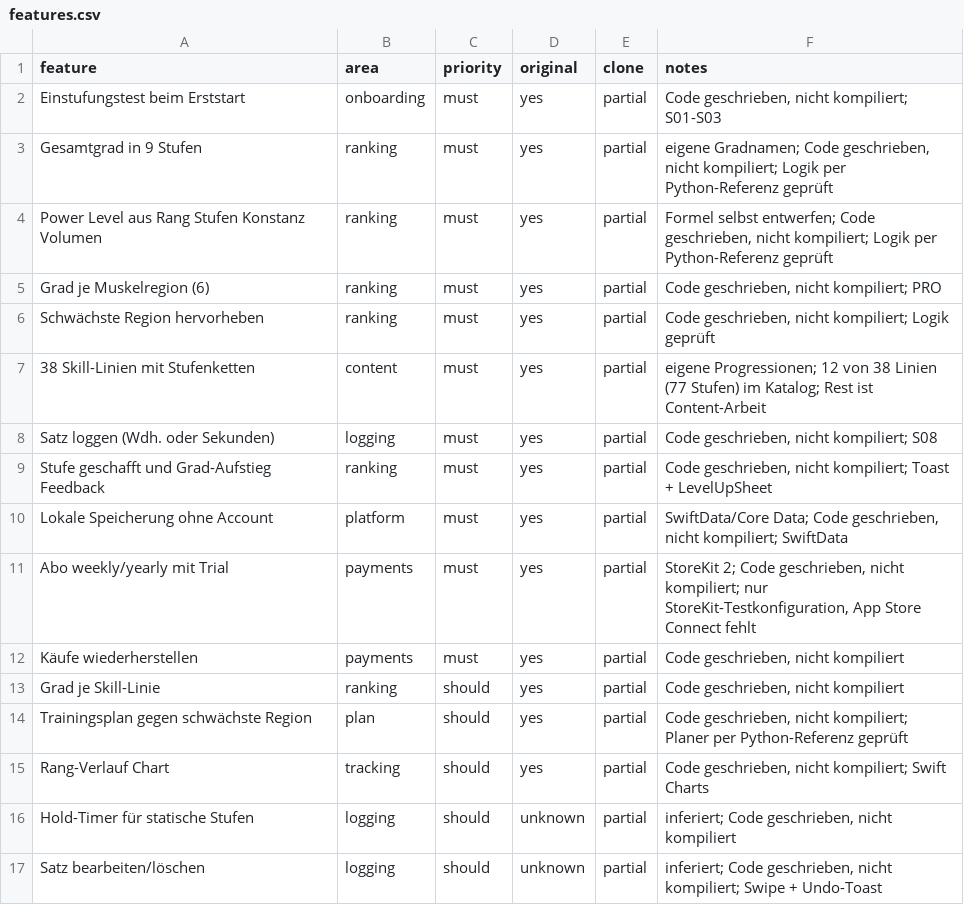
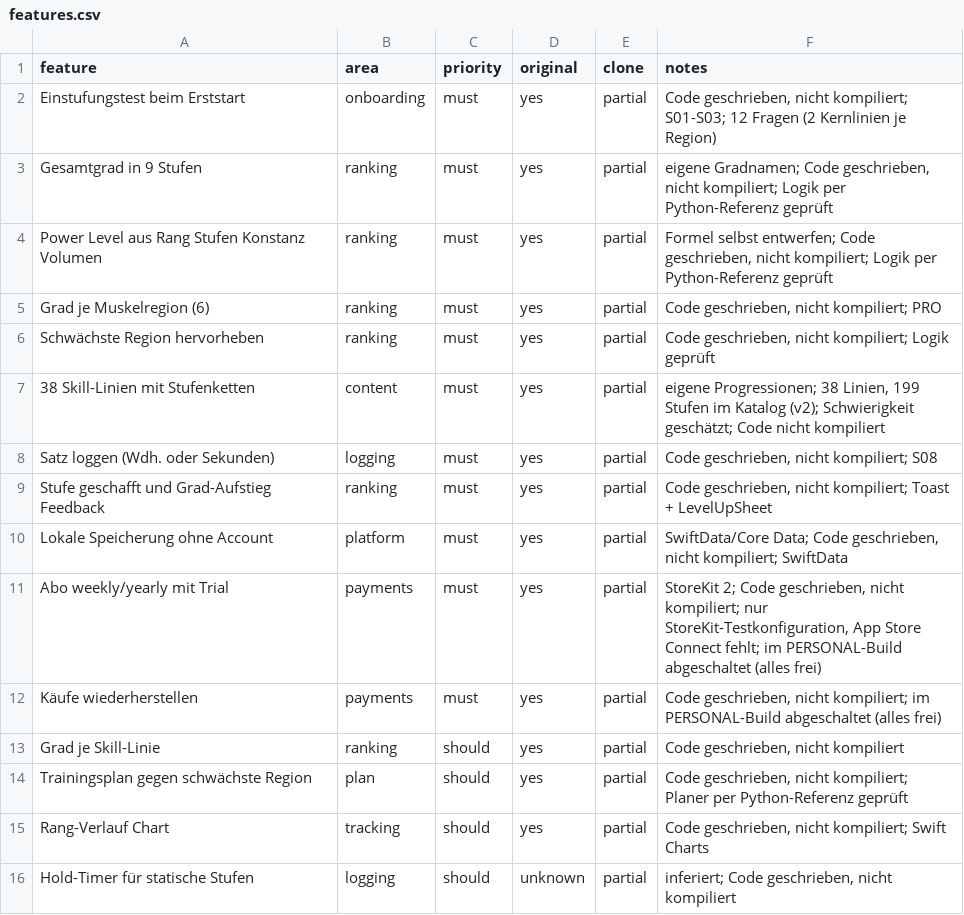
Before and after one commit to stephanmoock-jpg/agency-agents, a CSV file: replica/calisthenics-skills-ranked/features.csv, drawn as a sheet; only a part is shown; the shorter side is filled out with more unchanged rows.

```diff
--- a/replica/calisthenics-skills-ranked/features.csv
+++ b/replica/calisthenics-skills-ranked/features.csv
@@ -1,3 +1,3 @@
 feature,area,priority,original,clone,notes
-Einstufungstest beim Erststart,onboarding,must,yes,partial,"Code geschrieben, nicht kompiliert; S01-S03"
+Einstufungstest beim Erststart,onboarding,must,yes,partial,"Code geschrieben, nicht kompiliert; S01-S03; 12 Fragen (2 Kernlinien je Region)"
 Gesamtgrad in 9 Stufen,ranking,must,yes,partial,"eigene Gradnamen; Code geschrieben, nicht kompiliert; Logik per Python-Referenz geprüft"
@@ -6,3 +6,3 @@ Grad je Muskelregion (6),ranking,must,yes,partial,"Code geschrieben, nicht kompi
 Schwächste Region hervorheben,ranking,must,yes,partial,"Code geschrieben, nicht kompiliert; Logik geprüft"
-38 Skill-Linien mit Stufenketten,content,must,yes,partial,eigene Progressionen; 12 von 38 Linien (77 Stufen) im Katalog; Rest ist Content-Arbeit
+38 Skill-Linien mit Stufenketten,content,must,yes,partial,"eigene Progressionen; 38 Linien, 199 Stufen im Katalog (v2); Schwierigkeit geschätzt; Code nicht kompiliert"
 Satz loggen (Wdh. oder Sekunden),logging,must,yes,partial,"Code geschrieben, nicht kompiliert; S08"
@@ -10,4 +10,4 @@ Stufe geschafft und Grad-Aufstieg Feedback,ranking,must,yes,partial,"Code geschr
 Lokale Speicherung ohne Account,platform,must,yes,partial,"SwiftData/Core Data; Code geschrieben, nicht kompiliert; SwiftData"
-Abo weekly/yearly mit Trial,payments,must,yes,partial,"StoreKit 2; Code geschrieben, nicht kompiliert; nur StoreKit-Testkonfiguration, App Store Connect fehlt"
-Käufe wiederherstellen,payments,must,yes,partial,"Code geschrieben, nicht kompiliert"
+Abo weekly/yearly mit Trial,payments,must,yes,partial,"StoreKit 2; Code geschrieben, nicht kompiliert; nur StoreKit-Testkonfiguration, App Store Connect fehlt; im PERSONAL-Build abgeschaltet (alles frei)"
+Käufe wiederherstellen,payments,must,yes,partial,"Code geschrieben, nicht kompiliert; im PERSONAL-Build abgeschaltet (alles frei)"
 Grad je Skill-Linie,ranking,should,yes,partial,"Code geschrieben, nicht kompiliert"
```
Also changed, not shown: 13 other files.
